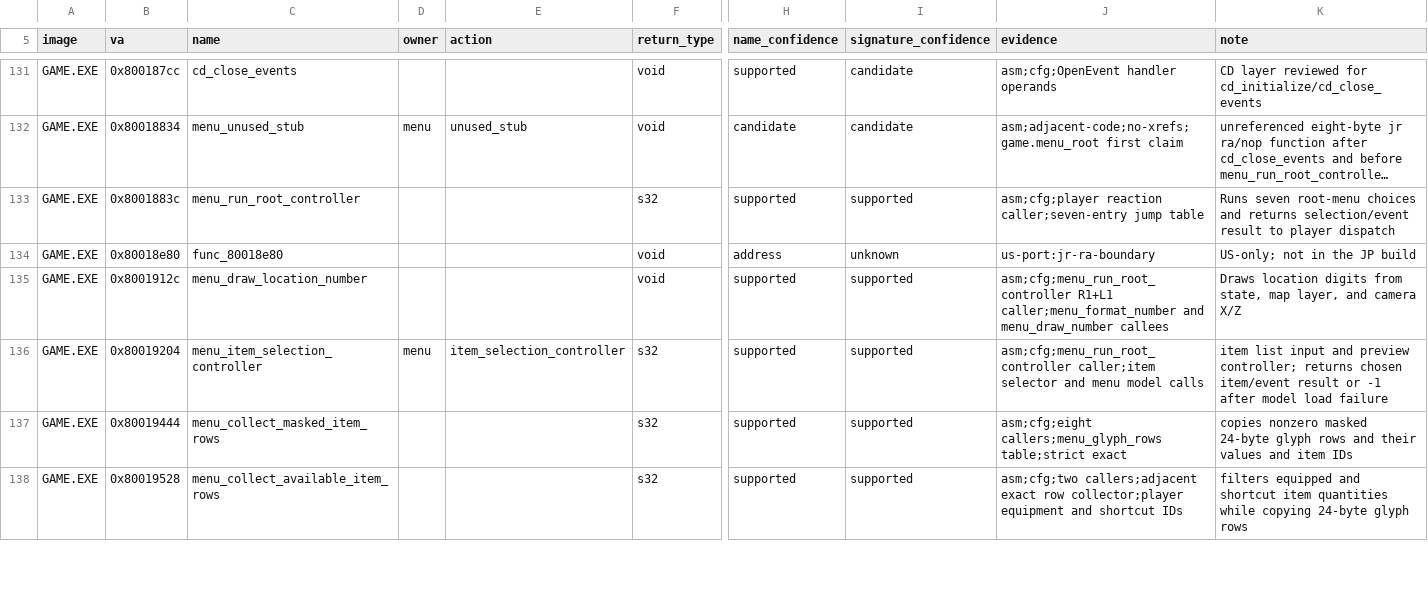
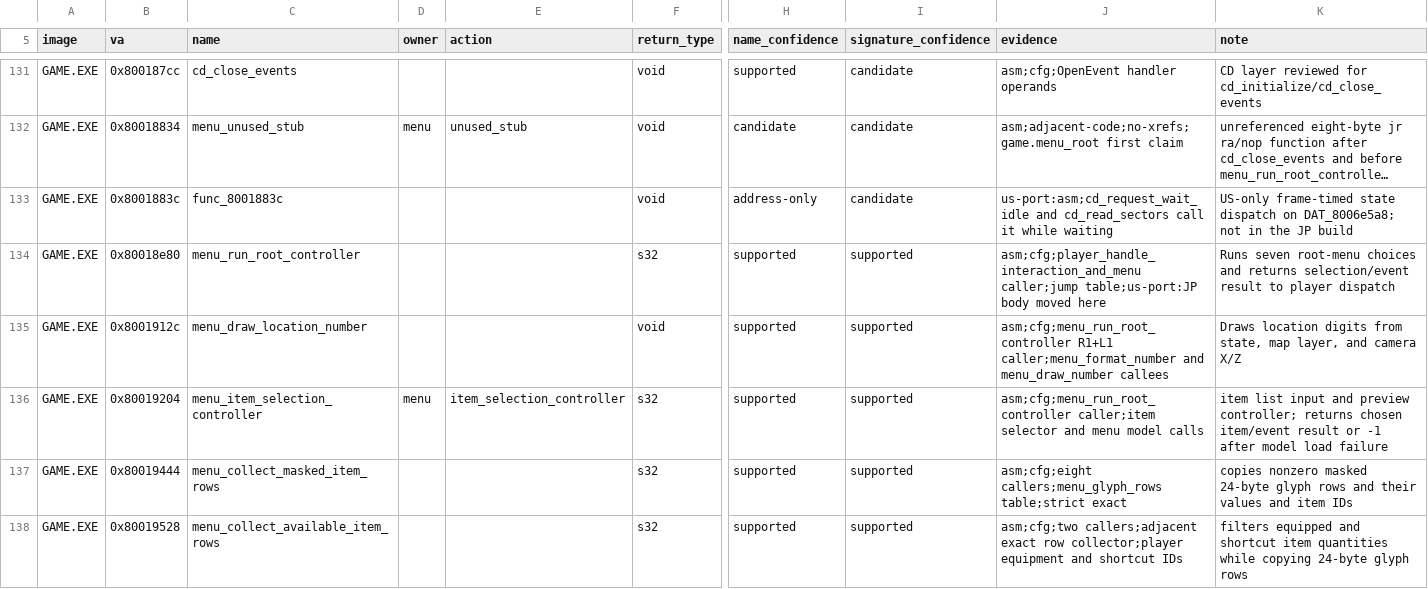
Before and after one commit to Voicedrew11/kings-field-2-decomp, a TSV file: config/retail/function_identities.tsv, drawn as a sheet; only a part is shown, gaps mark what is left out; long unchanged cells end in …; the diff covers the shown part only; the diff names each change by its address in the sheet, - before the commit and + after, or states it on an @@ line.

```diff
--- a/config/retail/function_identities.tsv
+++ b/config/retail/function_identities.tsv
-C133 (name): menu_run_root_controller
+C133 (name): func_8001883c
-F133 (return_type): s32
+F133 (return_type): void
-H133 (name_confidence): supported
+H133 (name_confidence): address-only
-I133 (signature_confidence): supported
+I133 (signature_confidence): candidate
-J133 (evidence): asm;cfg;player reaction caller;seven-entry jump table
+J133 (evidence): us-port:asm;cd_request_wait_idle and cd_read_sectors call it while waiting
-K133 (note): Runs seven root-menu choices and returns selection/event result to player dispatch
+K133 (note): US-only frame-timed state dispatch on DAT_8006e5a8; not in the JP build
-C134 (name): func_80018e80
+C134 (name): menu_run_root_controller
-F134 (return_type): void
+F134 (return_type): s32
-H134 (name_confidence): address
+H134 (name_confidence): supported
-I134 (signature_confidence): unknown
+I134 (signature_confidence): supported
-J134 (evidence): us-port:jr-ra-boundary
+J134 (evidence): asm;cfg;player_handle_interaction_and_menu caller;jump table;us-port:JP body moved here
-K134 (note): US-only; not in the JP build
+K134 (note): Runs seven root-menu choices and returns selection/event result to player dispatch
```
Also changed, not shown: 8 edited cells elsewhere in this file, config/retail/data.tsv, config/retail/data_identities.tsv, 19 other files.
